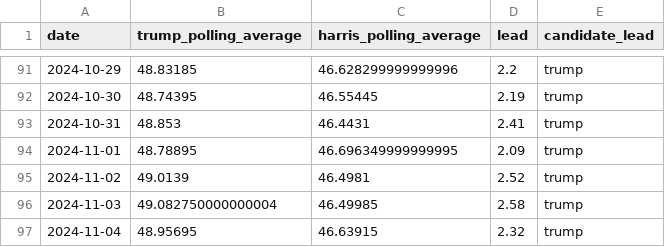
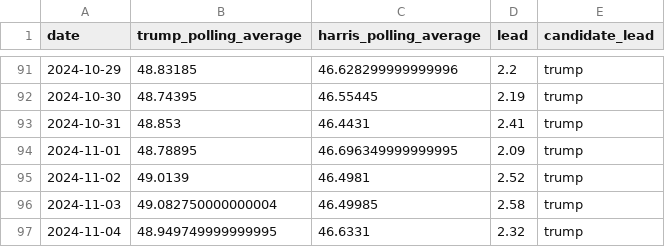
Before and after one commit to tomvaillant/us-wahl-data, a CSV file: arizona.csv, drawn as a sheet; only a part is shown, gaps mark what is left out.

```diff
--- a/arizona.csv
+++ b/arizona.csv
@@ -96,2 +96,2 @@ date,trump_polling_average,harris_polling_average,lead,candidate_lead
 2024-11-03,49.082750000000004,46.49985,2.58,trump
-2024-11-04,48.95695,46.63915,2.32,trump
+2024-11-04,48.949749999999995,46.6331,2.32,trump
```
Also changed, not shown: georgia.csv, map_widget.csv, 6 other files.
